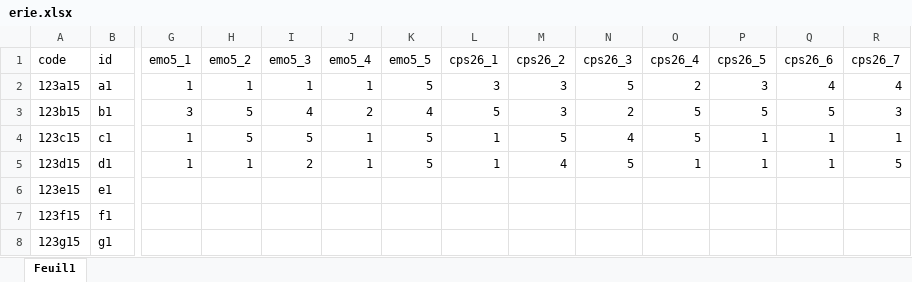
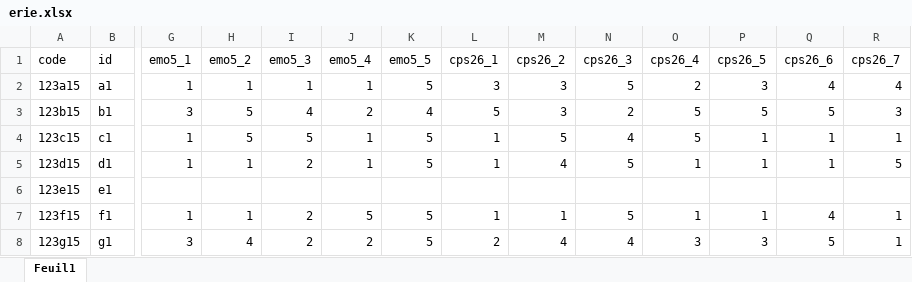
Before and after one commit to bresnico/r-projects, an Excel workbook: hlm2021_nb/erie.xlsx, sheet Feuil1, drawn as a sheet; only a part is shown, gaps mark what is left out; values as stored, in another font and other column widths than the file's, no borders; charts and pictures not drawn; the diff covers the shown part only; the diff names each change by its address in the sheet, - before the commit and + after, or states it on an @@ line.

```diff
--- a/hlm2021_nb/erie.xlsx (sheet Feuil1)
+++ b/hlm2021_nb/erie.xlsx (sheet Feuil1)
-G7 (emo5_1): (empty)
+G7 (emo5_1): 1
-H7 (emo5_2): (empty)
+H7 (emo5_2): 1
-I7:I8 (emo5_3): (empty)
+I7:I8 (emo5_3): 2
-J7 (emo5_4): (empty)
+J7 (emo5_4): 5
-K7:K8 (emo5_5): (empty)
+K7:K8 (emo5_5): 5
-L7 (cps26_1): (empty)
+L7 (cps26_1): 1
-M7 (cps26_2): (empty)
+M7 (cps26_2): 1
-N7 (cps26_3): (empty)
+N7 (cps26_3): 5
-O7 (cps26_4): (empty)
+O7 (cps26_4): 1
-P7 (cps26_5): (empty)
+P7 (cps26_5): 1
-Q7 (cps26_6): (empty)
+Q7 (cps26_6): 4
-R7:R8 (cps26_7): (empty)
+R7:R8 (cps26_7): 1
-G8 (emo5_1): (empty)
+G8 (emo5_1): 3
-H8 (emo5_2): (empty)
+H8 (emo5_2): 4
-J8 (emo5_4): (empty)
+J8 (emo5_4): 2
-L8 (cps26_1): (empty)
+L8 (cps26_1): 2
-M8 (cps26_2): (empty)
+M8 (cps26_2): 4
-N8 (cps26_3): (empty)
+N8 (cps26_3): 4
-O8 (cps26_4): (empty)
+O8 (cps26_4): 3
-P8 (cps26_5): (empty)
+P8 (cps26_5): 3
-Q8 (cps26_6): (empty)
+Q8 (cps26_6): 5
```
Also changed, not shown: 8 added rows and 104 edited cells elsewhere in this sheet, charts or pictures, hlm2021_nb/log.xlsx, 6 other files.
